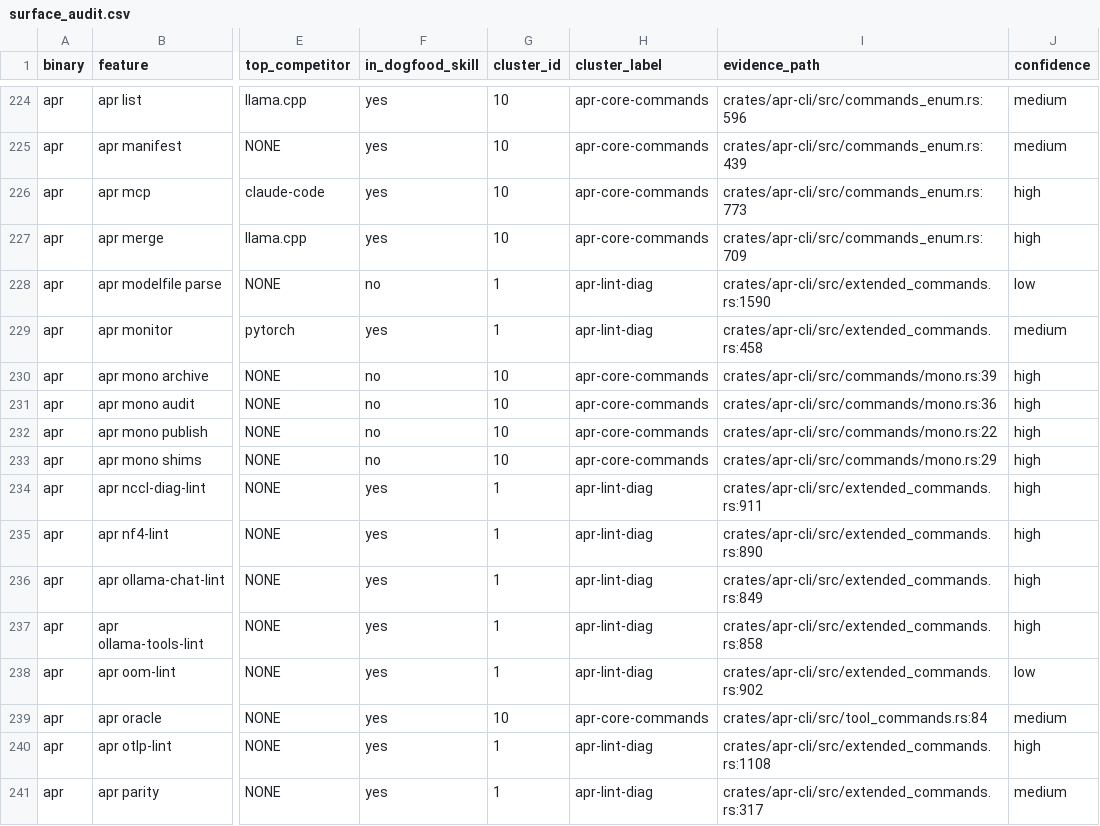
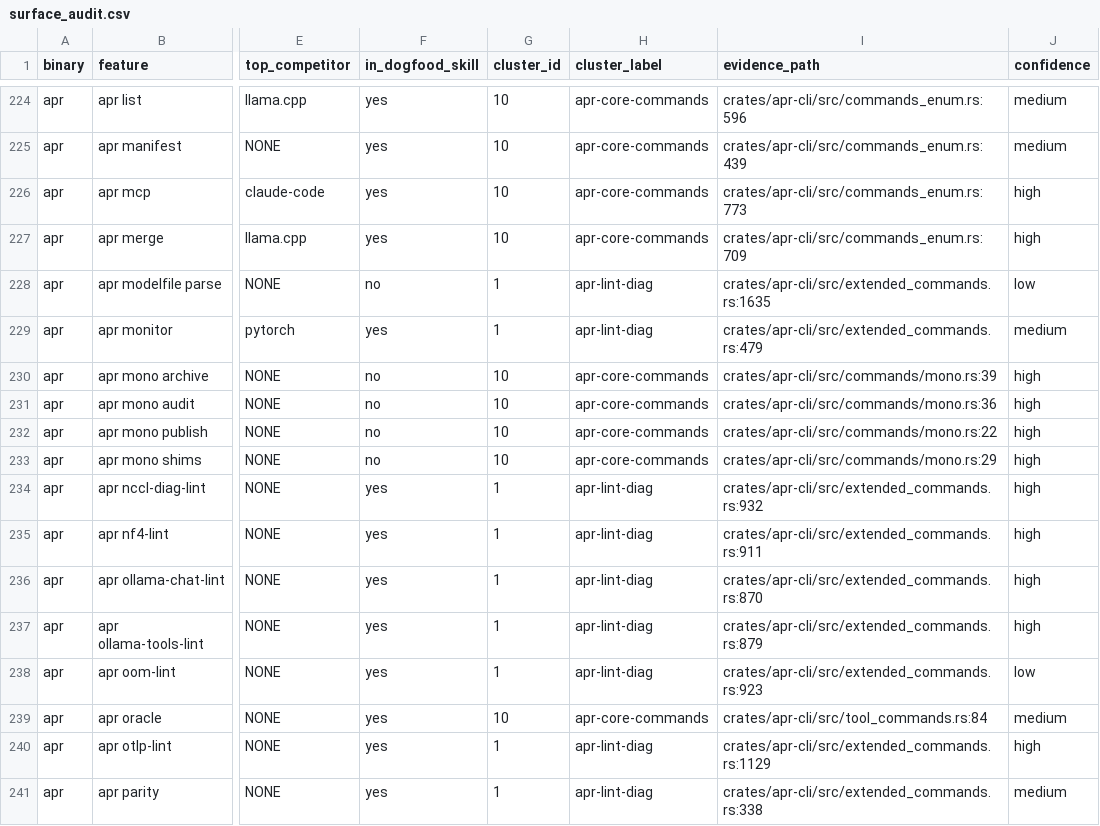
Before and after one commit to Zahgon/aprender, a CSV file: docs/audits/surface_audit.csv, drawn as a sheet; only a part is shown, gaps mark what is left out; the diff covers the shown part only; the diff names each change by its address in the sheet, - before the commit and + after, or states it on an @@ line.

```diff
--- a/docs/audits/surface_audit.csv
+++ b/docs/audits/surface_audit.csv
-I228 (evidence_path): crates/apr-cli/src/extended_commands.rs:1590
+I228 (evidence_path): crates/apr-cli/src/extended_commands.rs:1635
-I229 (evidence_path): crates/apr-cli/src/extended_commands.rs:458
+I229 (evidence_path): crates/apr-cli/src/extended_commands.rs:479
-I234 (evidence_path): crates/apr-cli/src/extended_commands.rs:911
+I234 (evidence_path): crates/apr-cli/src/extended_commands.rs:932
-I235 (evidence_path): crates/apr-cli/src/extended_commands.rs:890
+I235 (evidence_path): crates/apr-cli/src/extended_commands.rs:911
-I236 (evidence_path): crates/apr-cli/src/extended_commands.rs:849
+I236 (evidence_path): crates/apr-cli/src/extended_commands.rs:870
-I237 (evidence_path): crates/apr-cli/src/extended_commands.rs:858
+I237 (evidence_path): crates/apr-cli/src/extended_commands.rs:879
-I238 (evidence_path): crates/apr-cli/src/extended_commands.rs:902
+I238 (evidence_path): crates/apr-cli/src/extended_commands.rs:923
-I240 (evidence_path): crates/apr-cli/src/extended_commands.rs:1108
+I240 (evidence_path): crates/apr-cli/src/extended_commands.rs:1129
-I241 (evidence_path): crates/apr-cli/src/extended_commands.rs:317
+I241 (evidence_path): crates/apr-cli/src/extended_commands.rs:338
```
Also changed, not shown: 75 edited cells elsewhere in this file.
